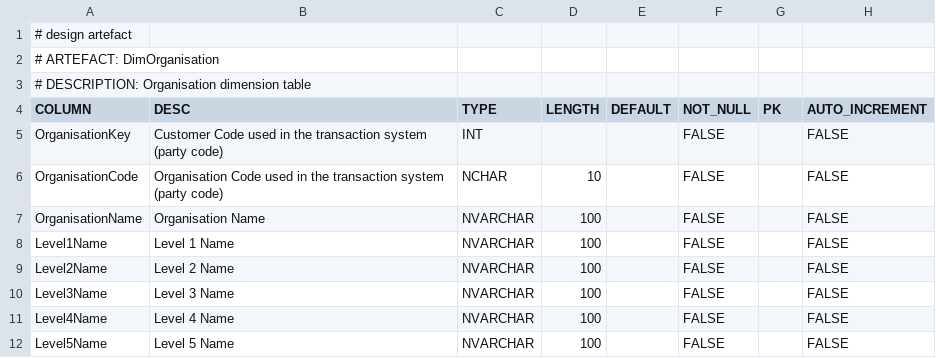
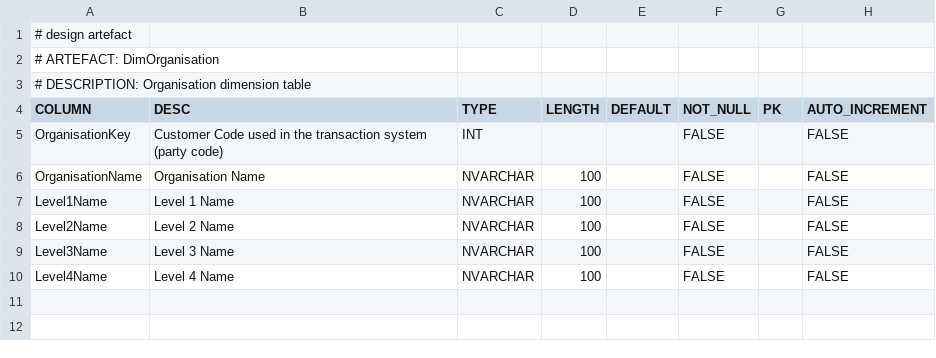
Before and after one commit to melvinwi/EDWCI, a TSV file: datastore/DimOrganisation.tsv, drawn as a sheet.

Commit message:
Complete the organisation dimension [#492]

```diff
--- a/datastore/DimOrganisation.tsv
+++ b/datastore/DimOrganisation.tsv
@@ -5,3 +5,2 @@ COLUMN	DESC	TYPE	LENGTH	DEFAULT	NOT_NULL	PK	AUTO_INCREMENT
 OrganisationKey	Customer Code used in the transaction system (party code)	INT			FALSE		FALSE
-OrganisationCode	Organisation Code used in the transaction system (party code)	NCHAR	10		FALSE		FALSE
 OrganisationName	Organisation Name 	NVARCHAR	100		FALSE		FALSE
@@ -11,2 +10 @@ Level3Name	Level 3 Name	NVARCHAR	100		FALSE		FALSE
 Level4Name	Level 4 Name	NVARCHAR	100		FALSE		FALSE
-Level5Name	Level 5 Name	NVARCHAR	100		FALSE		FALSE
```
Also changed, not shown: 1 other file.
